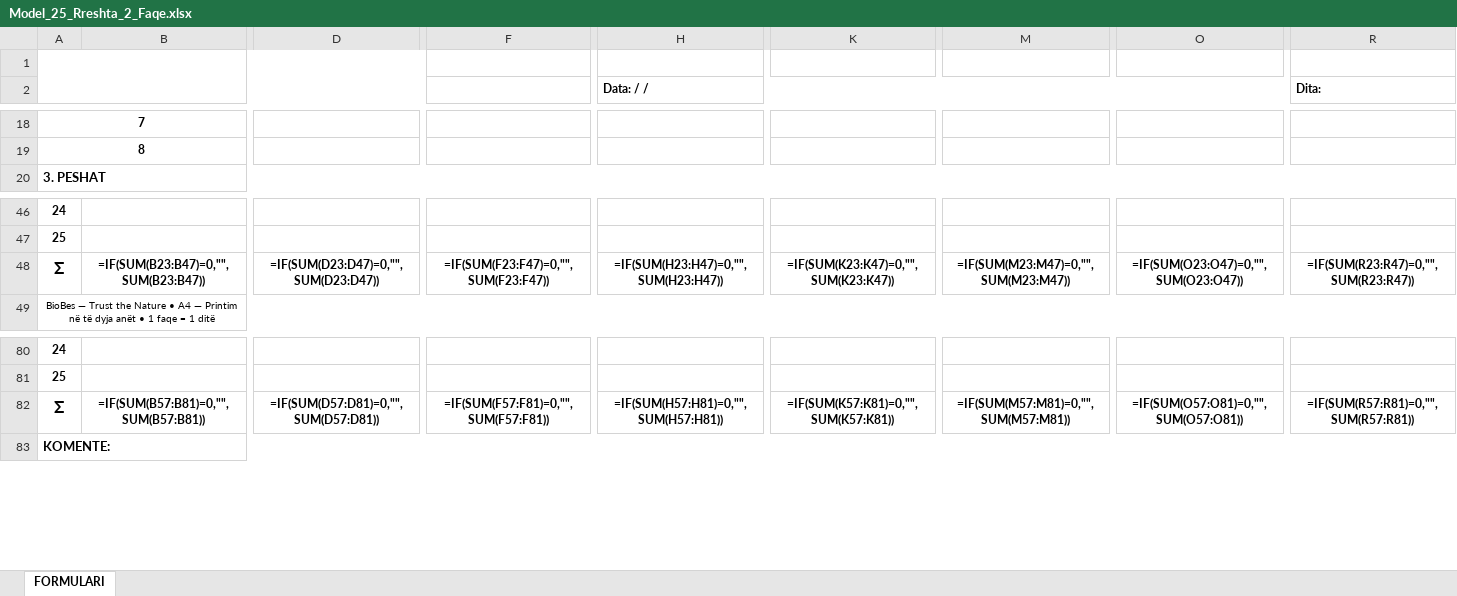
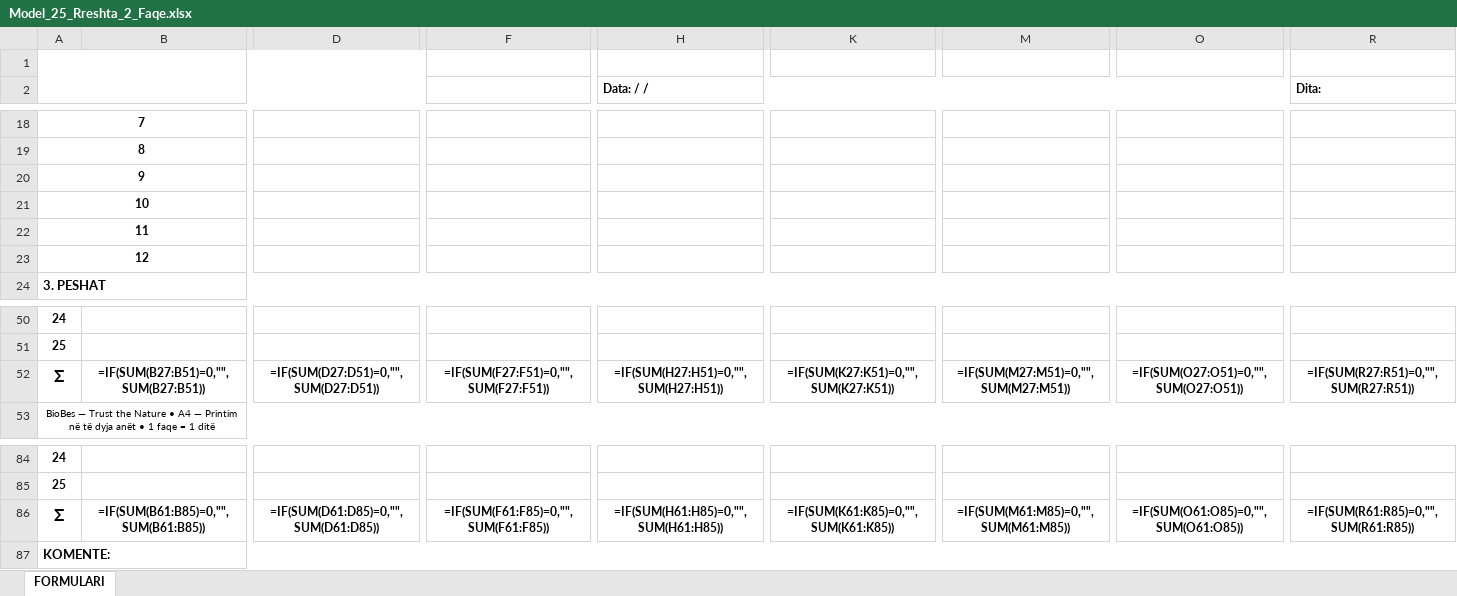
Before and after one commit to genilufra-droid/biobesbllokugrave, an Excel workbook: BioBes_Paketa_e_Fundit_Kompjuter_Cloud/BioBes_Paketa_e_Fundit/Modele_Bosh/Model_25_Rreshta_2_Faqe.xlsx, sheet FORMULARI, drawn as a sheet; only a part is shown, gaps mark what is left out; values as stored, in another font and other column widths than the file's, no borders; formulas without a stored value are shown as written; charts and pictures not drawn; addresses are those after the commit; rows hold the shown columns only; the diff covers the shown part only; the diff names each change by its address in the sheet, - before the commit and + after, or states it on an @@ line.

Commit message:
Model 12 employee rows in the approved PDF/Excel forms
The printed daily form is filled by twelve workers, not eight, so the
approved model and every layer that touches its geometry now agree:

* Modele_Bosh: PDF re-laid out by tools/build_model_pdf.py (12 staff rows
  at a 12 pt pitch; the weighing grid absorbs the space at 12.4902 pt so
  the sigma row, footer and outer frame stay on their original edges) and
  Excel rebuilt by tools/build_model_xlsx.py (four rows inserted after
  row 19, everything from the old row 20 down shifted by +4, including
  formulas, merges, the logo anchor and both print ranges).
* web/app.js: EMPLOYEE_ROWS drives the record, the staff table and the AI
  contract; APPROVED_GRID derives the weighing grid from the staff block;
  Excel read/write indices, template fingerprint (A51/A85) and print areas
  follow the new sheet. Records stored with 8 rows pad out to 12 on load.
* web/index.html: embedded copies re-encoded, byte-identical to Modele_Bosh.
* Edge Function prompt now says 12 employees.
* tests: core_checks fingerprints the twelve-row staff table and the print
  areas; batch_workbook also writes a filled form into the model and reads
  it back. ai_record rejects a thirteenth employee.
* Docs, SHA256SUMS (43 entries) refreshed.

Co-authored-by: arena-agent <297053741+arena-agent@users.noreply.github.com>

```diff
--- a/BioBes_Paketa_e_Fundit_Kompjuter_Cloud/BioBes_Paketa_e_Fundit/Modele_Bosh/Model_25_Rreshta_2_Faqe.xlsx (sheet FORMULARI)
+++ b/BioBes_Paketa_e_Fundit_Kompjuter_Cloud/BioBes_Paketa_e_Fundit/Modele_Bosh/Model_25_Rreshta_2_Faqe.xlsx (sheet FORMULARI)
+row 20: 9
+row 21: 10
+row 22: 11
+row 23: 12
-B52: =IF(SUM(B23:B47)=0,"",SUM(B23:B47))
+B52: =IF(SUM(B27:B51)=0,"",SUM(B27:B51))
-D52: =IF(SUM(D23:D47)=0,"",SUM(D23:D47))
+D52: =IF(SUM(D27:D51)=0,"",SUM(D27:D51))
-F52: =IF(SUM(F23:F47)=0,"",SUM(F23:F47))
+F52: =IF(SUM(F27:F51)=0,"",SUM(F27:F51))
-H52 (Data: / /): =IF(SUM(H23:H47)=0,"",SUM(H23:H47))
+H52 (Data: / /): =IF(SUM(H27:H51)=0,"",SUM(H27:H51))
-K52: =IF(SUM(K23:K47)=0,"",SUM(K23:K47))
+K52: =IF(SUM(K27:K51)=0,"",SUM(K27:K51))
-M52: =IF(SUM(M23:M47)=0,"",SUM(M23:M47))
+M52: =IF(SUM(M27:M51)=0,"",SUM(M27:M51))
-O52: =IF(SUM(O23:O47)=0,"",SUM(O23:O47))
+O52: =IF(SUM(O27:O51)=0,"",SUM(O27:O51))
-R52 (Dita:): =IF(SUM(R23:R47)=0,"",SUM(R23:R47))
+R52 (Dita:): =IF(SUM(R27:R51)=0,"",SUM(R27:R51))
-B86: =IF(SUM(B57:B81)=0,"",SUM(B57:B81))
+B86: =IF(SUM(B61:B85)=0,"",SUM(B61:B85))
-D86: =IF(SUM(D57:D81)=0,"",SUM(D57:D81))
+D86: =IF(SUM(D61:D85)=0,"",SUM(D61:D85))
-F86: =IF(SUM(F57:F81)=0,"",SUM(F57:F81))
+F86: =IF(SUM(F61:F85)=0,"",SUM(F61:F85))
-H86 (Data: / /): =IF(SUM(H57:H81)=0,"",SUM(H57:H81))
+H86 (Data: / /): =IF(SUM(H61:H85)=0,"",SUM(H61:H85))
-K86: =IF(SUM(K57:K81)=0,"",SUM(K57:K81))
+K86: =IF(SUM(K61:K85)=0,"",SUM(K61:K85))
-M86: =IF(SUM(M57:M81)=0,"",SUM(M57:M81))
+M86: =IF(SUM(M61:M85)=0,"",SUM(M61:M85))
-O86: =IF(SUM(O57:O81)=0,"",SUM(O57:O81))
+O86: =IF(SUM(O61:O85)=0,"",SUM(O61:O85))
-R86 (Dita:): =IF(SUM(R57:R81)=0,"",SUM(R57:R81))
+R86 (Dita:): =IF(SUM(R61:R85)=0,"",SUM(R61:R85))
```
Also changed, not shown: 8 edited cells elsewhere in this sheet, charts or pictures, 14 other files.
